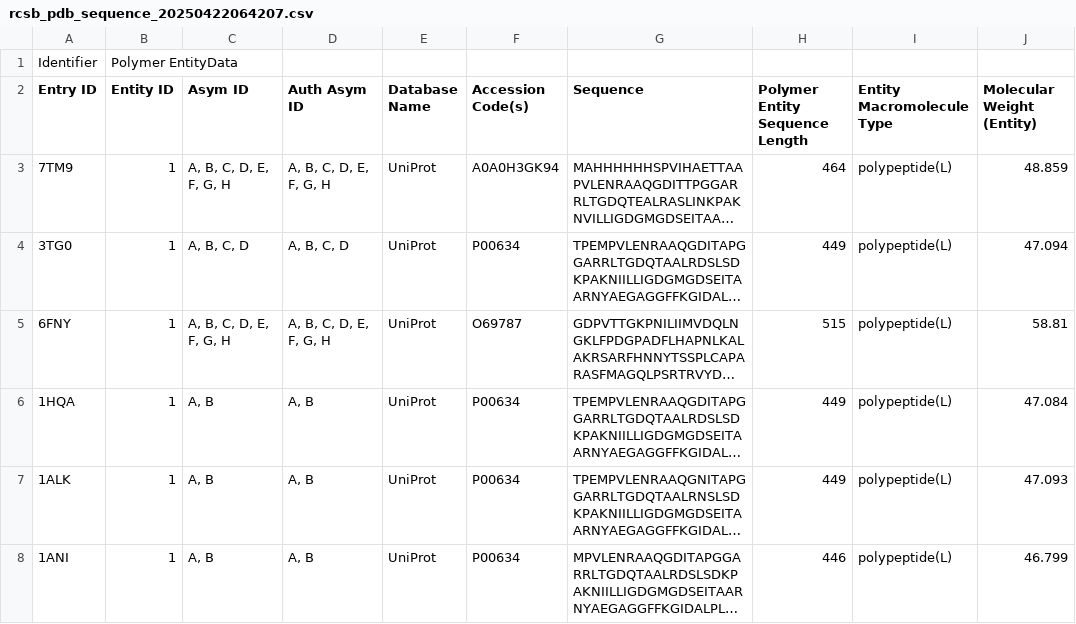
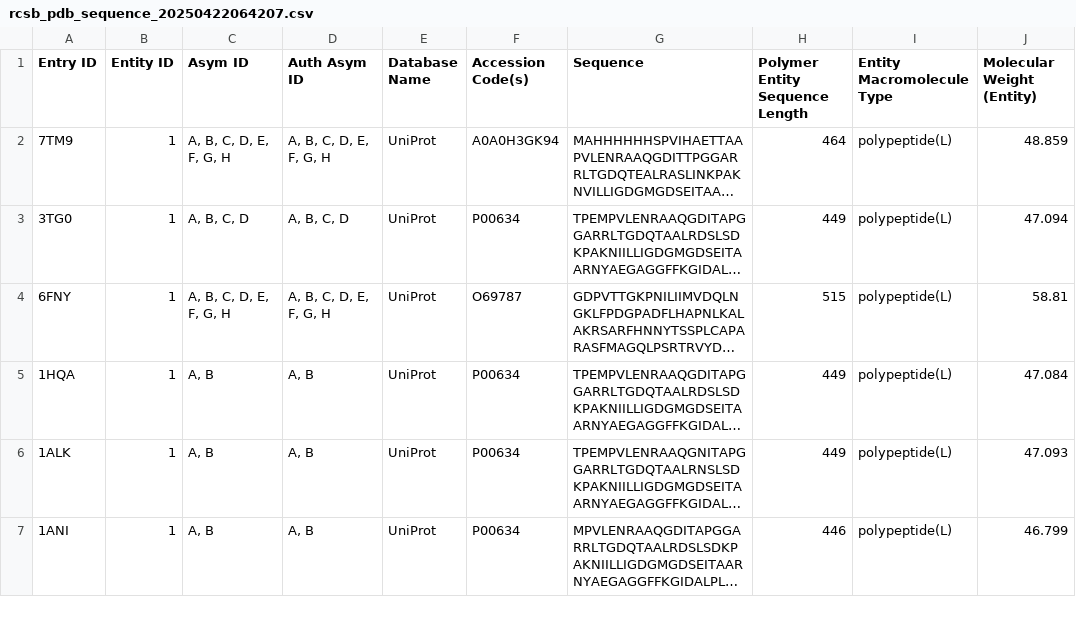
Before and after one commit to ShuYing9156/alkaliphilic_protein, a CSV file: pdb_fasta/rcsb_pdb_sequence_20250422064207.csv, drawn as a sheet; only a part is shown; long unchanged cells end in …; the diff names each change by its address in the sheet, - before the commit and + after, or states it on an @@ line.

Commit message:
Convert the csv data into fasta data.

```diff
--- a/pdb_fasta/rcsb_pdb_sequence_20250422064207.csv
+++ b/pdb_fasta/rcsb_pdb_sequence_20250422064207.csv
-row 1: Identifier | Polymer EntityData
```
Also changed, not shown: 2 other files.
